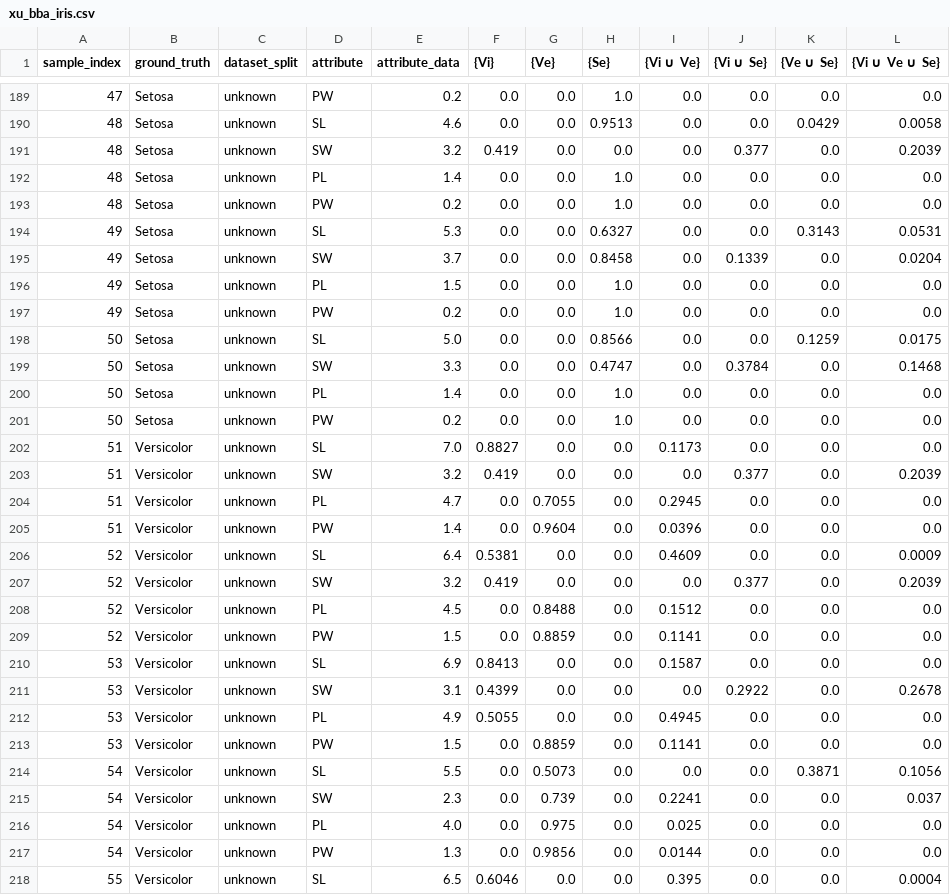
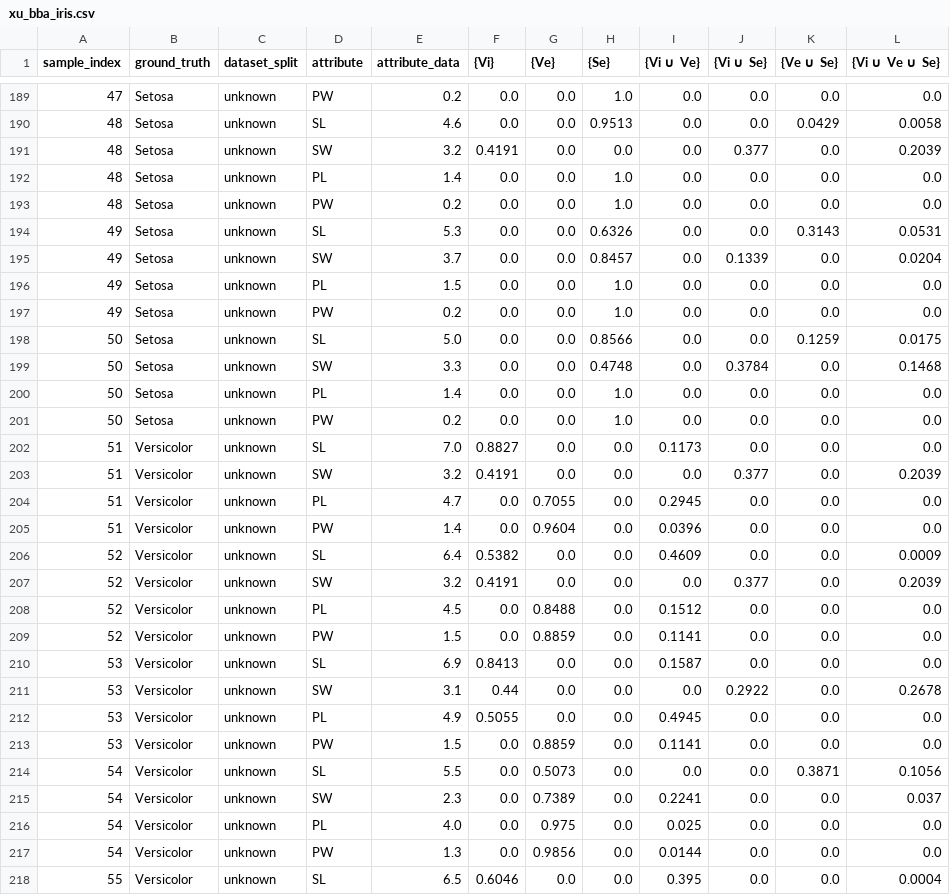
Before and after one commit to Ma-27/ClusterBBA, a CSV file: data/xu_bba_iris.csv, drawn as a sheet; only a part is shown, gaps mark what is left out; the diff covers the shown part only.

```diff
--- a/data/xu_bba_iris.csv
+++ b/data/xu_bba_iris.csv
@@ -190,7 +190,7 @@ sample_index,ground_truth,dataset_split,attribute,attribute_data,{Vi},{Ve},{Se},
 48,Setosa,unknown,SL,4.6,0.0,0.0,0.9513,0.0,0.0,0.0429,0.0058
-48,Setosa,unknown,SW,3.2,0.419,0.0,0.0,0.0,0.377,0.0,0.2039
+48,Setosa,unknown,SW,3.2,0.4191,0.0,0.0,0.0,0.377,0.0,0.2039
 48,Setosa,unknown,PL,1.4,0.0,0.0,1.0,0.0,0.0,0.0,0.0
 48,Setosa,unknown,PW,0.2,0.0,0.0,1.0,0.0,0.0,0.0,0.0
-49,Setosa,unknown,SL,5.3,0.0,0.0,0.6327,0.0,0.0,0.3143,0.0531
-49,Setosa,unknown,SW,3.7,0.0,0.0,0.8458,0.0,0.1339,0.0,0.0204
+49,Setosa,unknown,SL,5.3,0.0,0.0,0.6326,0.0,0.0,0.3143,0.0531
+49,Setosa,unknown,SW,3.7,0.0,0.0,0.8457,0.0,0.1339,0.0,0.0204
 49,Setosa,unknown,PL,1.5,0.0,0.0,1.0,0.0,0.0,0.0,0.0
@@ -198,3 +198,3 @@ sample_index,ground_truth,dataset_split,attribute,attribute_data,{Vi},{Ve},{Se},
 50,Setosa,unknown,SL,5.0,0.0,0.0,0.8566,0.0,0.0,0.1259,0.0175
-50,Setosa,unknown,SW,3.3,0.0,0.0,0.4747,0.0,0.3784,0.0,0.1468
+50,Setosa,unknown,SW,3.3,0.0,0.0,0.4748,0.0,0.3784,0.0,0.1468
 50,Setosa,unknown,PL,1.4,0.0,0.0,1.0,0.0,0.0,0.0,0.0
@@ -202,7 +202,7 @@ sample_index,ground_truth,dataset_split,attribute,attribute_data,{Vi},{Ve},{Se},
 51,Versicolor,unknown,SL,7.0,0.8827,0.0,0.0,0.1173,0.0,0.0,0.0
-51,Versicolor,unknown,SW,3.2,0.419,0.0,0.0,0.0,0.377,0.0,0.2039
+51,Versicolor,unknown,SW,3.2,0.4191,0.0,0.0,0.0,0.377,0.0,0.2039
 51,Versicolor,unknown,PL,4.7,0.0,0.7055,0.0,0.2945,0.0,0.0,0.0
 51,Versicolor,unknown,PW,1.4,0.0,0.9604,0.0,0.0396,0.0,0.0,0.0
-52,Versicolor,unknown,SL,6.4,0.5381,0.0,0.0,0.4609,0.0,0.0,0.0009
-52,Versicolor,unknown,SW,3.2,0.419,0.0,0.0,0.0,0.377,0.0,0.2039
+52,Versicolor,unknown,SL,6.4,0.5382,0.0,0.0,0.4609,0.0,0.0,0.0009
+52,Versicolor,unknown,SW,3.2,0.4191,0.0,0.0,0.0,0.377,0.0,0.2039
 52,Versicolor,unknown,PL,4.5,0.0,0.8488,0.0,0.1512,0.0,0.0,0.0
@@ -210,3 +210,3 @@ sample_index,ground_truth,dataset_split,attribute,attribute_data,{Vi},{Ve},{Se},
 53,Versicolor,unknown,SL,6.9,0.8413,0.0,0.0,0.1587,0.0,0.0,0.0
-53,Versicolor,unknown,SW,3.1,0.4399,0.0,0.0,0.0,0.2922,0.0,0.2678
+53,Versicolor,unknown,SW,3.1,0.44,0.0,0.0,0.0,0.2922,0.0,0.2678
 53,Versicolor,unknown,PL,4.9,0.5055,0.0,0.0,0.4945,0.0,0.0,0.0
@@ -214,3 +214,3 @@ sample_index,ground_truth,dataset_split,attribute,attribute_data,{Vi},{Ve},{Se},
 54,Versicolor,unknown,SL,5.5,0.0,0.5073,0.0,0.0,0.0,0.3871,0.1056
-54,Versicolor,unknown,SW,2.3,0.0,0.739,0.0,0.2241,0.0,0.0,0.037
+54,Versicolor,unknown,SW,2.3,0.0,0.7389,0.0,0.2241,0.0,0.0,0.037
 54,Versicolor,unknown,PL,4.0,0.0,0.975,0.0,0.025,0.0,0.0,0.0
```
Also changed, not shown: 96 edited cells elsewhere in this file, data/kfold_xu_bba_iris.csv, 10 other files.
